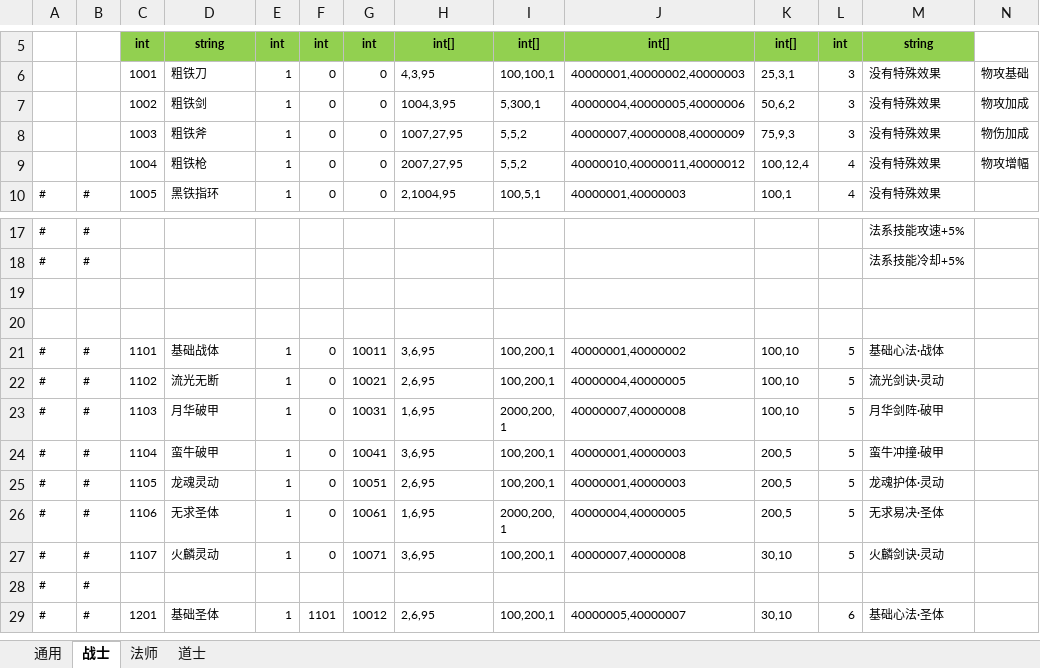
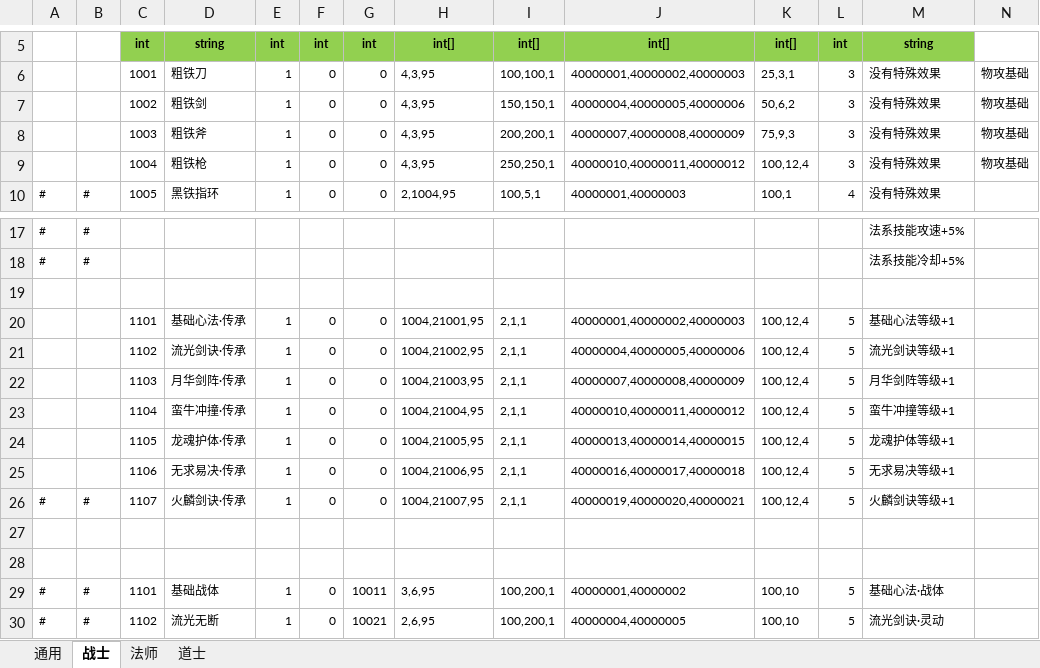
Before and after one commit to wokanjianyang/legend2, an Excel workbook: Excel/ExclusiveConfig.xlsx, sheet 战士, drawn as a sheet; only a part is shown, gaps mark what is left out; the shorter side is filled out with more unchanged rows; values as stored, in another font and other column widths than the file's, no borders; the diff names each change by its address in the sheet, - before the commit and + after, or states it on an @@ line.

```diff
--- a/Excel/ExclusiveConfig.xlsx (sheet 战士)
+++ b/Excel/ExclusiveConfig.xlsx (sheet 战士)
-H7: 1004,3,95
+H7: 4,3,95
-I7: 5,300,1
+I7: 150,150,1
-N7: 物攻加成
+N7: 物攻基础
-H8: 1007,27,95
+H8: 4,3,95
-I8: 5,5,2
+I8: 200,200,1
-N8: 物伤加成
+N8: 物攻基础
-H9: 2007,27,95
+H9: 4,3,95
-I9: 5,5,2
+I9: 250,250,1
-L9: 4
+L9: 3
-N9: 物攻增幅
+N9: 物攻基础
+row 19: (empty)
+row 20:  |  | 1101 | 基础心法·传承 | 1 | 0 | 0 | 1004,21001,95 | 2,1,1 | 40000001,40000002,40000003 | 100,12,4 | 5 | 基础心法等级+1
+row 21:  |  | 1102 | 流光剑诀·传承 | 1 | 0 | 0 | 1004,21002,95 | 2,1,1 | 40000004,40000005,40000006 | 100,12,4 | 5 | 流光剑诀等级+1
+row 22:  |  | 1103 | 月华剑阵·传承 | 1 | 0 | 0 | 1004,21003,95 | 2,1,1 | 40000007,40000008,40000009 | 100,12,4 | 5 | 月华剑阵等级+1
+row 23:  |  | 1104 | 蛮牛冲撞·传承 | 1 | 0 | 0 | 1004,21004,95 | 2,1,1 | 40000010,40000011,40000012 | 100,12,4 | 5 | 蛮牛冲撞等级+1
+row 24:  |  | 1105 | 龙魂护体·传承 | 1 | 0 | 0 | 1004,21005,95 | 2,1,1 | 40000013,40000014,40000015 | 100,12,4 | 5 | 龙魂护体等级+1
+row 25:  |  | 1106 | 无求易决·传承 | 1 | 0 | 0 | 1004,21006,95 | 2,1,1 | 40000016,40000017,40000018 | 100,12,4 | 5 | 无求易决等级+1
+row 26: # | # | 1107 | 火麟剑诀·传承 | 1 | 0 | 0 | 1004,21007,95 | 2,1,1 | 40000019,40000020,40000021 | 100,12,4 | 5 | 火麟剑诀等级+1
```
Also changed, not shown: sheet 道士, sheet 法师, sheet 通用, Excel/BabelConfig.xlsx, Excel/MonsterQualityConfig.xlsx, 20 other files.
